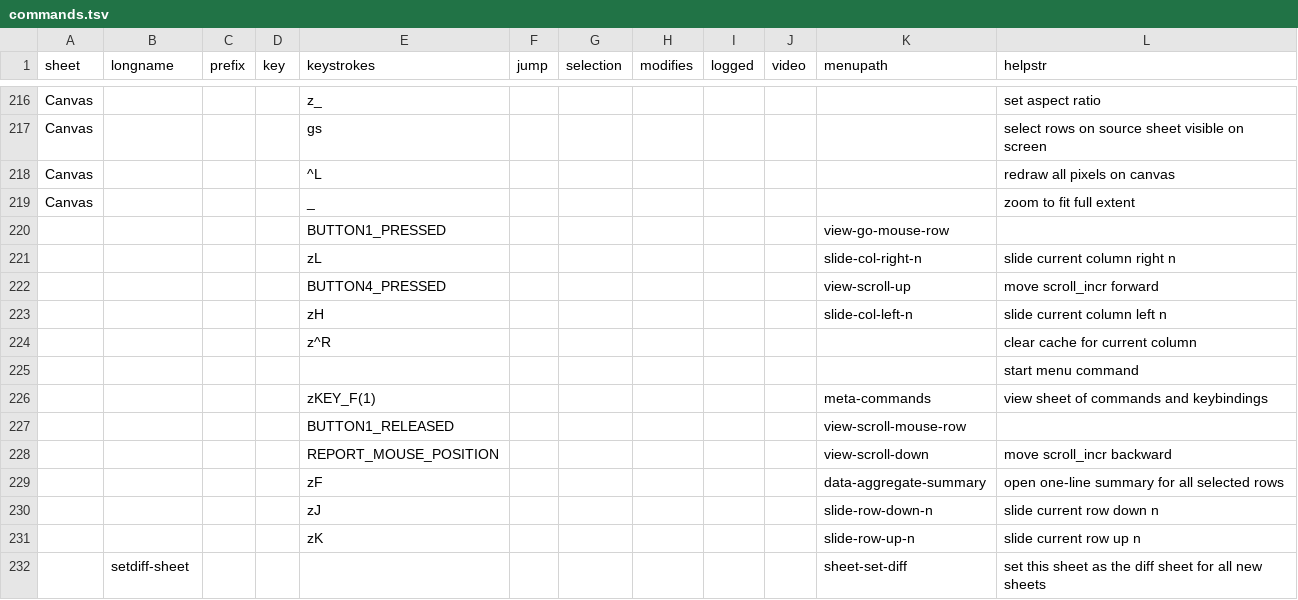
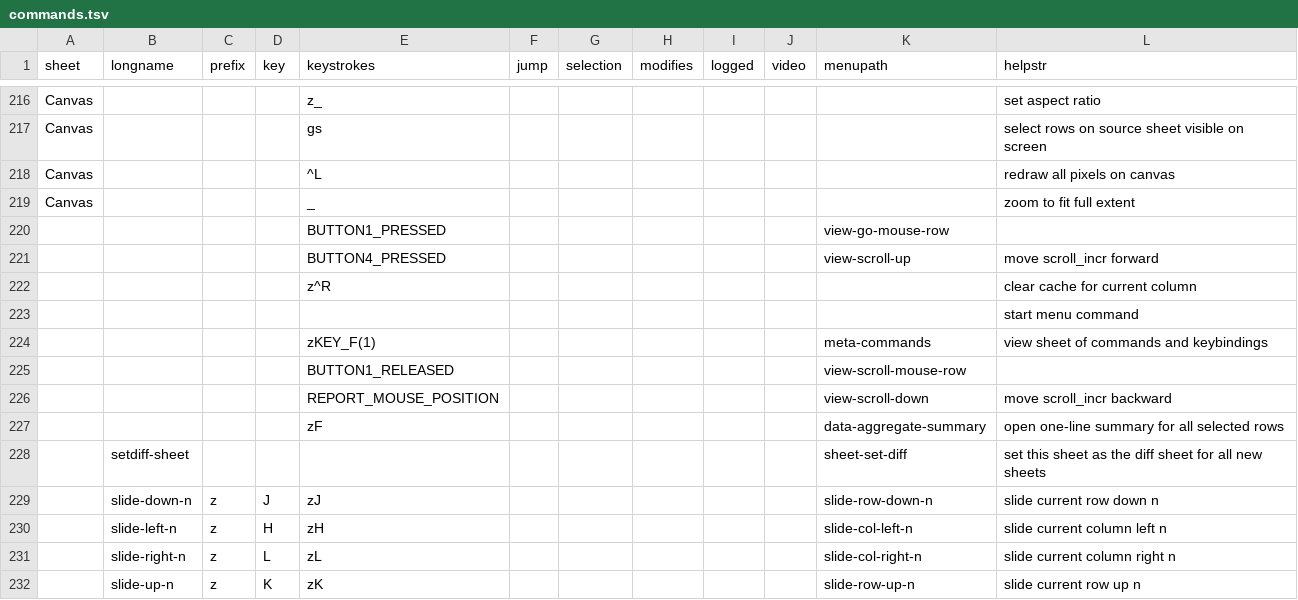
Before and after one commit to saulpw/visidata, a TSV file: dev/commands.tsv, drawn as a sheet; only a part is shown, gaps mark what is left out.

Commit message:
[commands] Migrate slide.py to new format

```diff
--- a/dev/commands.tsv
+++ b/dev/commands.tsv
@@ -220,5 +220,3 @@ Canvas				_							zoom to fit full extent
 				BUTTON1_PRESSED						view-go-mouse-row	
-				zL						slide-col-right-n	slide current column right n
 				BUTTON4_PRESSED						view-scroll-up	move scroll_incr forward
-				zH						slide-col-left-n	slide current column left n
 				z^R							clear cache for current column
@@ -229,4 +227,6 @@ Canvas				_							zoom to fit full extent
 				zF						data-aggregate-summary	open one-line summary for all selected rows
-				zJ						slide-row-down-n	slide current row down n
-				zK						slide-row-up-n	slide current row up n
 	setdiff-sheet									sheet-set-diff	set this sheet as the diff sheet for all new sheets
+	slide-down-n	z	J	zJ						slide-row-down-n	slide current row down n
+	slide-left-n	z	H	zH						slide-col-left-n	slide current column left n
+	slide-right-n	z	L	zL						slide-col-right-n	slide current column right n
+	slide-up-n	z	K	zK						slide-row-up-n	slide current row up n
```
Also changed, not shown: 1 other file.
